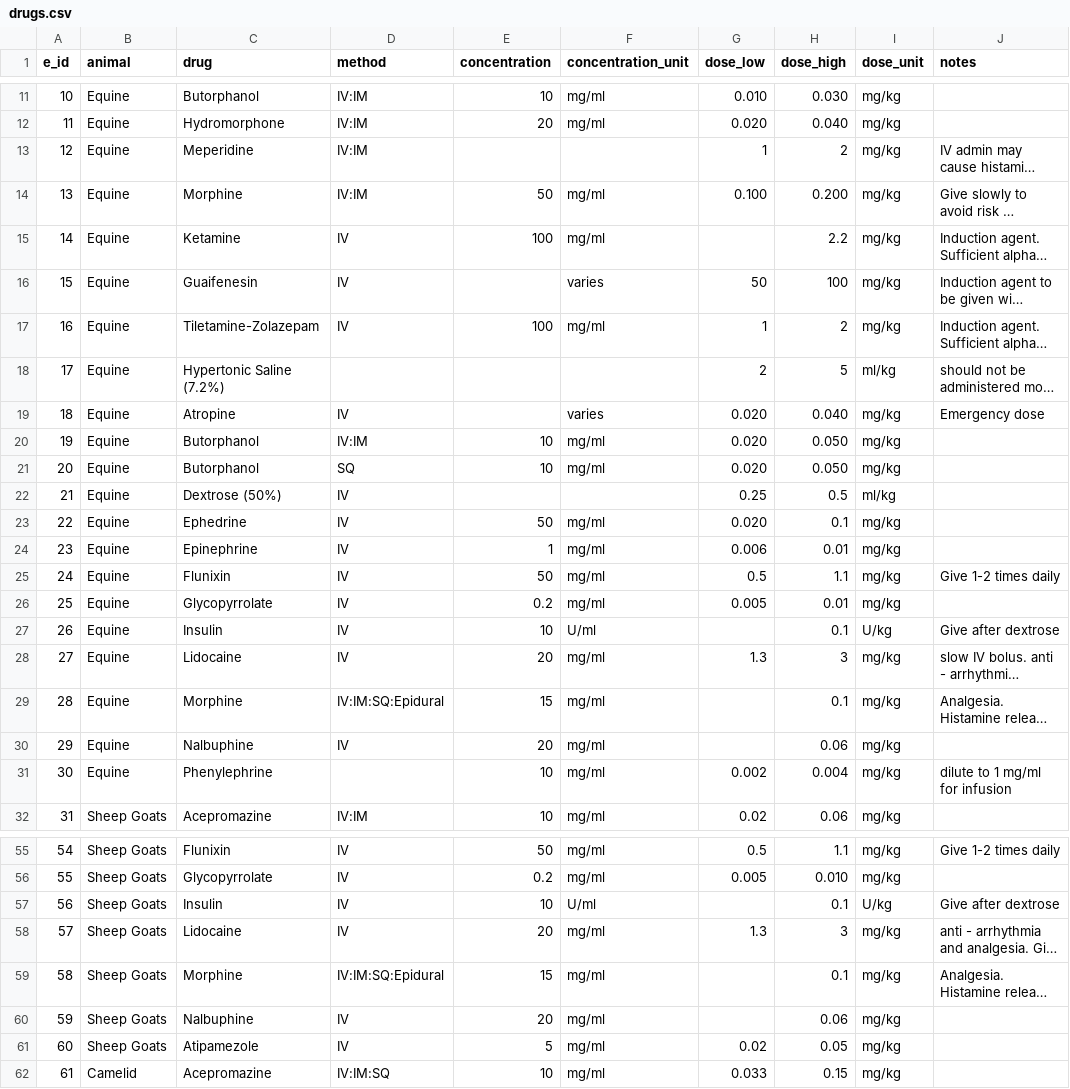
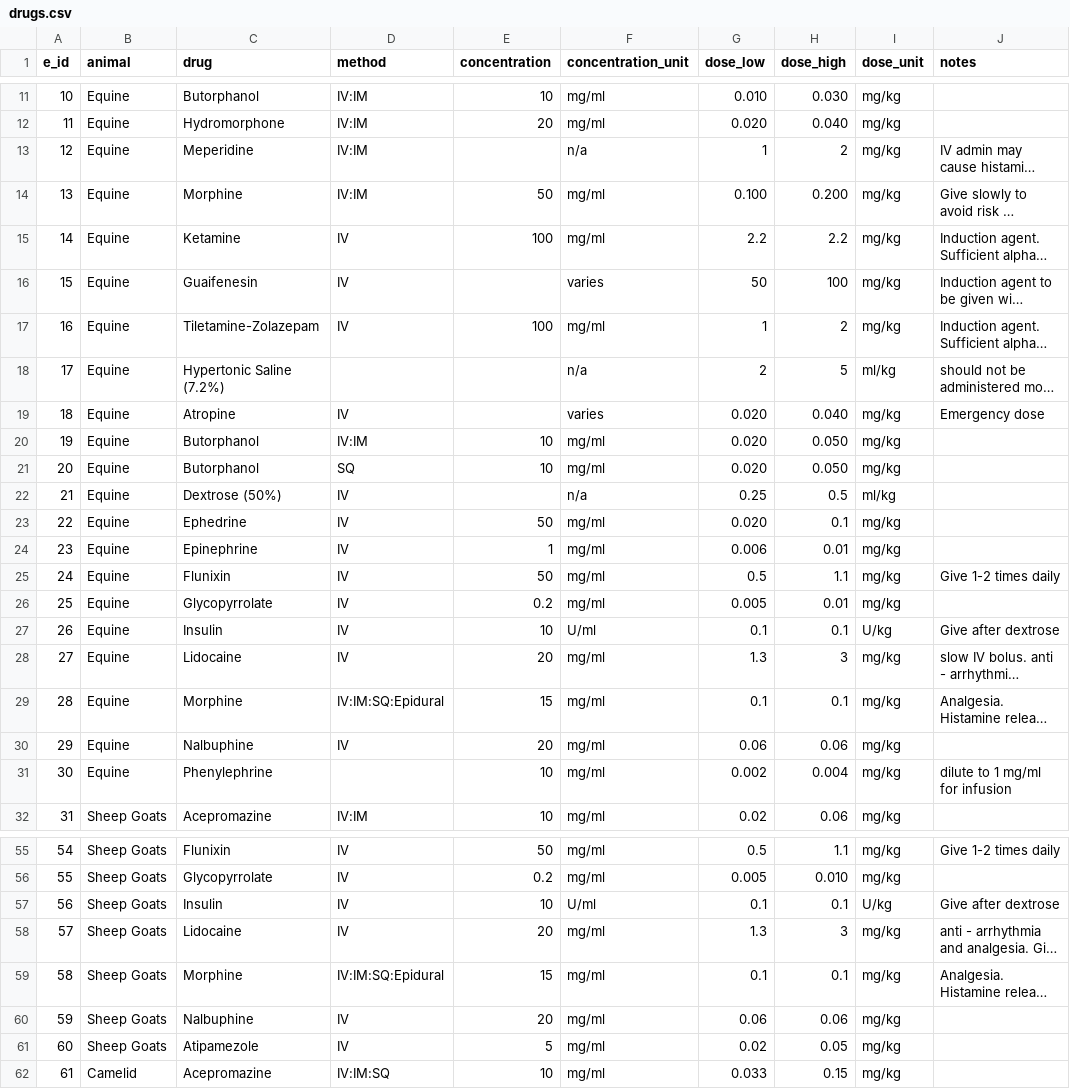
Before and after one commit to vetcalc/vetcalc-db-tool, a CSV file: scripts/database_creation/drugs.csv, drawn as a sheet; only a part is shown, gaps mark what is left out; long unchanged cells end in …; the diff covers the shown part only; the diff names each change by its address in the sheet, - before the commit and + after, or states it on an @@ line.

Commit message:
updating to not allow empty values for units or doses

```diff
--- a/scripts/database_creation/drugs.csv
+++ b/scripts/database_creation/drugs.csv
-F13 (concentration_unit): (empty)
+F13 (concentration_unit): n/a
-G15 (dose_low): (empty)
+G15 (dose_low): 2.2
-F18 (concentration_unit): (empty)
+F18 (concentration_unit): n/a
-F22 (concentration_unit): (empty)
+F22 (concentration_unit): n/a
-G27 (dose_low): (empty)
+G27 (dose_low): 0.1
-G29 (dose_low): (empty)
+G29 (dose_low): 0.1
-G30 (dose_low): (empty)
+G30 (dose_low): 0.06
-G57 (dose_low): (empty)
+G57 (dose_low): 0.1
-G59 (dose_low): (empty)
+G59 (dose_low): 0.1
-G60 (dose_low): (empty)
+G60 (dose_low): 0.06
```
Also changed, not shown: 29 edited cells elsewhere in this file, 1 other file.
